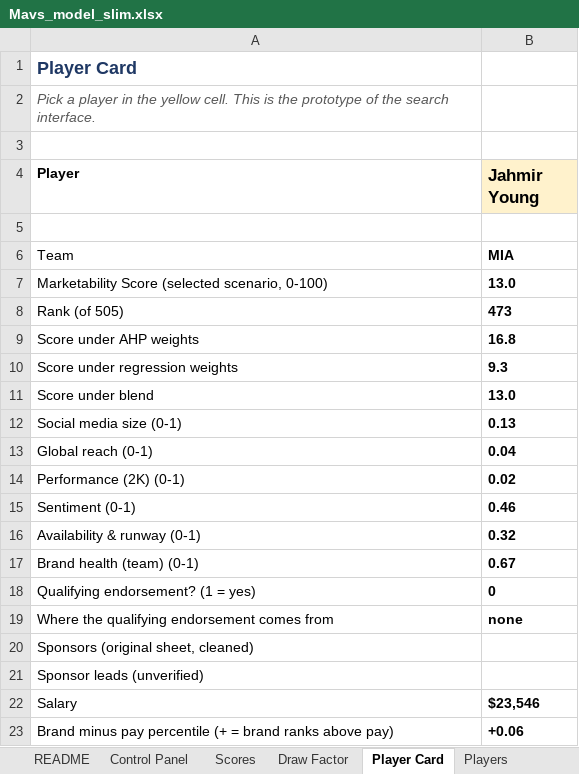
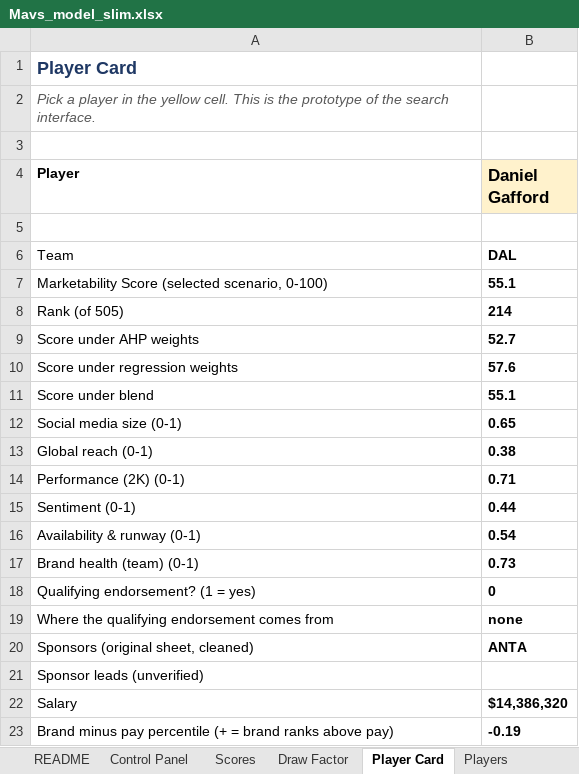
Before and after one commit to ephyn30/mavs-marketability-v2, an Excel workbook: data/Mavs_model_slim.xlsx, sheet Player Card, drawn as a sheet; values as stored, in another font and other column widths than the file's, no borders; the diff names each change by its address in the sheet, - before the commit and + after, or states it on an @@ line.

```diff
--- a/data/Mavs_model_slim.xlsx (sheet Player Card)
+++ b/data/Mavs_model_slim.xlsx (sheet Player Card)
-B4: Jahmir Young
+B4: Daniel Gafford
-B6 (Daniel Gafford): MIA
+B6 (Daniel Gafford): DAL
-B7 (Daniel Gafford): 13.0
+B7 (Daniel Gafford): 55.1
-B8 (Daniel Gafford): 473
+B8 (Daniel Gafford): 214
-B9 (Daniel Gafford): 16.8
+B9 (Daniel Gafford): 52.7
-B10 (Daniel Gafford): 9.3
+B10 (Daniel Gafford): 57.6
-B11 (Daniel Gafford): 13.0
+B11 (Daniel Gafford): 55.1
-B12 (Daniel Gafford): 0.13
+B12 (Daniel Gafford): 0.65
-B13 (Daniel Gafford): 0.04
+B13 (Daniel Gafford): 0.38
-B14 (Daniel Gafford): 0.02
+B14 (Daniel Gafford): 0.71
-B15 (Daniel Gafford): 0.46
+B15 (Daniel Gafford): 0.44
-B16 (Daniel Gafford): 0.32
+B16 (Daniel Gafford): 0.54
-B17 (Daniel Gafford): 0.67
+B17 (Daniel Gafford): 0.73
-B20 (Daniel Gafford): (empty)
+B20 (Daniel Gafford): ANTA
-B22 (Daniel Gafford): $23,546
+B22 (Daniel Gafford): $14,386,320
-B23 (Daniel Gafford): +0.06
+B23 (Daniel Gafford): -0.19
```
Also changed, not shown: sheet Scores, sheet AHP Nida, sheet AHP Group, sheet AHP Alex, sheet AHP Compare, sheet Weights Compare, 3 more sheets.
